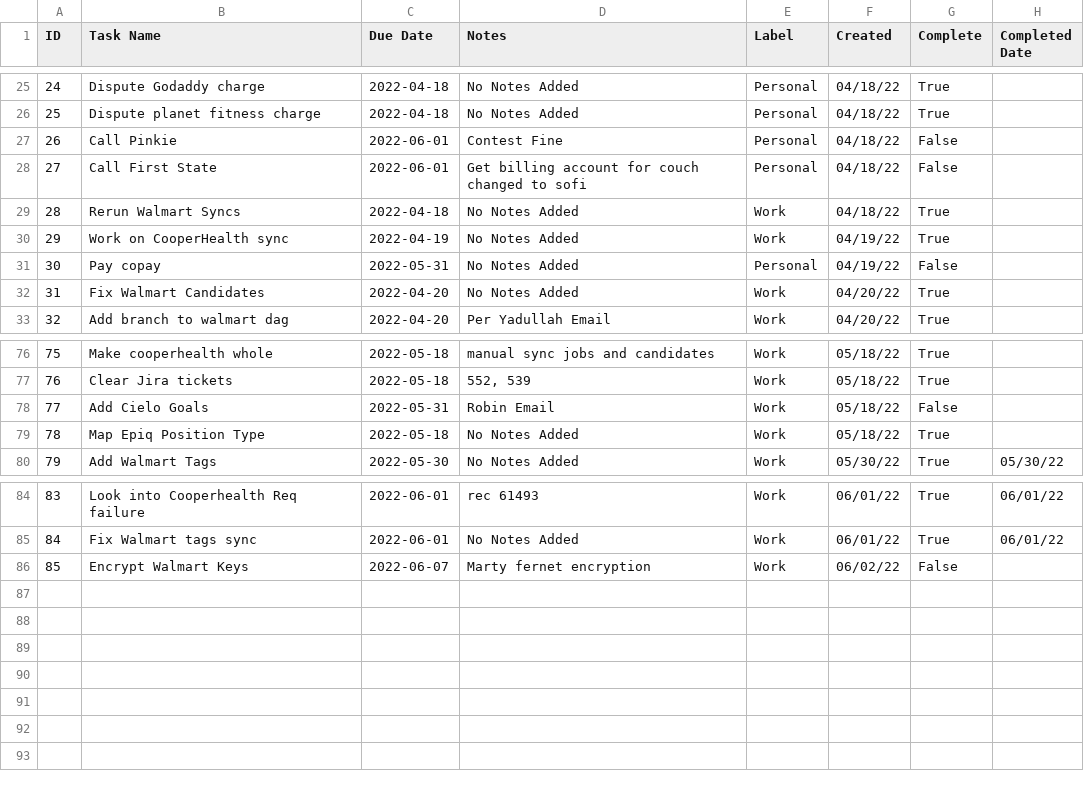
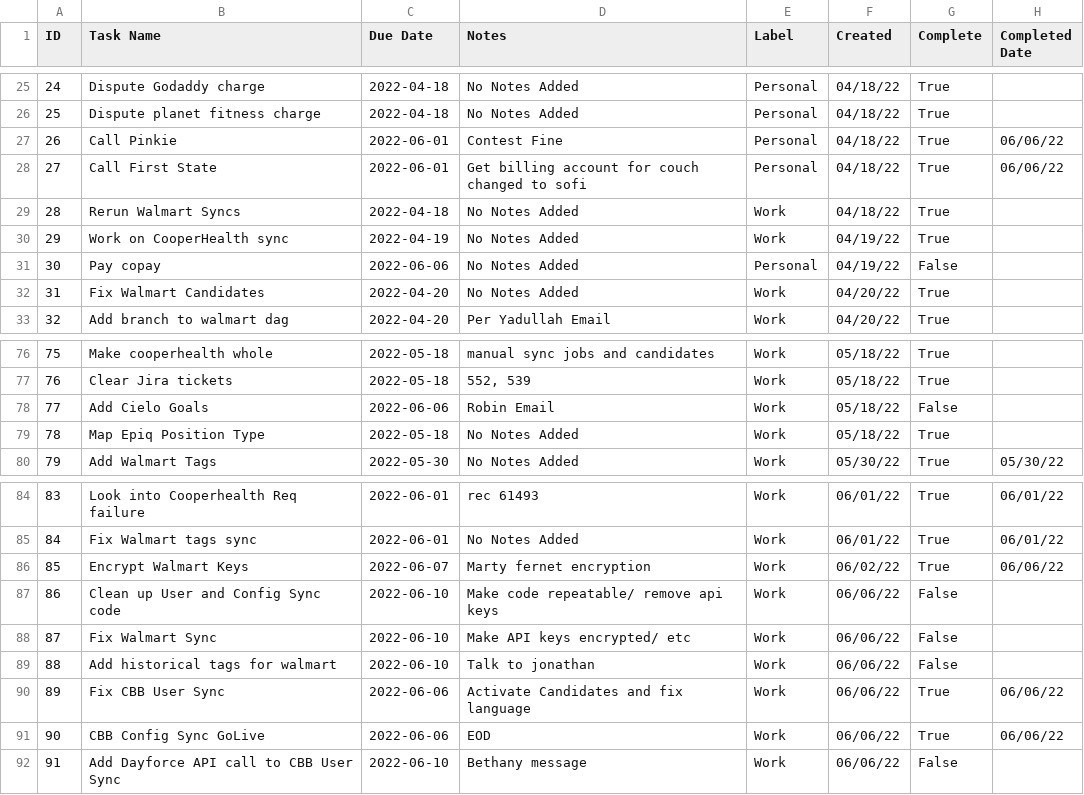
Before and after one commit to cobrian-personal/Tasker, a CSV file: utils/data/tasks.csv, drawn as a sheet; only a part is shown, gaps mark what is left out.

Commit message:
save

```diff
--- a/utils/data/tasks.csv
+++ b/utils/data/tasks.csv
@@ -26,7 +26,7 @@ ID,Task Name,Due Date,Notes,Label,Created,Complete,Completed Date
 25,Dispute planet fitness charge,2022-04-18,No Notes Added,Personal,04/18/22,True,
-26,Call Pinkie,2022-06-01,Contest Fine,Personal,04/18/22,False,
-27,Call First State,2022-06-01,Get billing account for couch changed to sofi,Personal,04/18/22,False,
+26,Call Pinkie,2022-06-01,Contest Fine,Personal,04/18/22,True,06/06/22
+27,Call First State,2022-06-01,Get billing account for couch changed to sofi,Personal,04/18/22,True,06/06/22
 28,Rerun Walmart Syncs,2022-04-18,No Notes Added,Work,04/18/22,True,
 29,Work on CooperHealth sync,2022-04-19,No Notes Added,Work,04/19/22,True,
-30,Pay copay,2022-05-31,No Notes Added,Personal,04/19/22,False,
+30,Pay copay,2022-06-06,No Notes Added,Personal,04/19/22,False,
 31,Fix Walmart Candidates,2022-04-20,No Notes Added,Work,04/20/22,True,
@@ -77,3 +77,3 @@ ID,Task Name,Due Date,Notes,Label,Created,Complete,Completed Date
 76,Clear Jira tickets,2022-05-18,"552, 539",Work,05/18/22,True,
-77,Add Cielo Goals,2022-05-31,Robin Email,Work,05/18/22,False,
+77,Add Cielo Goals,2022-06-06,Robin Email,Work,05/18/22,False,
 78,Map Epiq Position Type,2022-05-18,No Notes Added,Work,05/18/22,True,
@@ -85,2 +85,8 @@ ID,Task Name,Due Date,Notes,Label,Created,Complete,Completed Date
 84,Fix Walmart tags sync,2022-06-01,No Notes Added,Work,06/01/22,True,06/01/22
-85,Encrypt Walmart Keys,2022-06-07,Marty fernet encryption,Work,06/02/22,False,
+85,Encrypt Walmart Keys,2022-06-07,Marty fernet encryption,Work,06/02/22,True,06/06/22
+86,Clean up User and Config Sync code,2022-06-10,Make code repeatable/ remove api keys,Work,06/06/22,False,
+87,Fix Walmart Sync,2022-06-10,Make API keys encrypted/ etc,Work,06/06/22,False,
+88,Add historical tags for walmart,2022-06-10,Talk to jonathan,Work,06/06/22,False,
+89,Fix CBB User Sync,2022-06-06,Activate Candidates and fix language,Work,06/06/22,True,06/06/22
+90,CBB Config Sync GoLive,2022-06-06,EOD,Work,06/06/22,True,06/06/22
+91,Add Dayforce API call to CBB User Sync,2022-06-10,Bethany message,Work,06/06/22,False,
```
